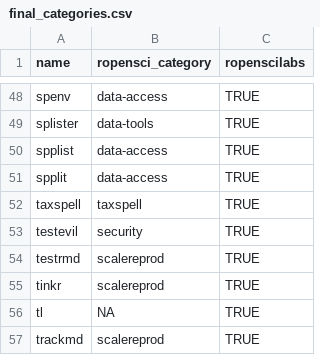
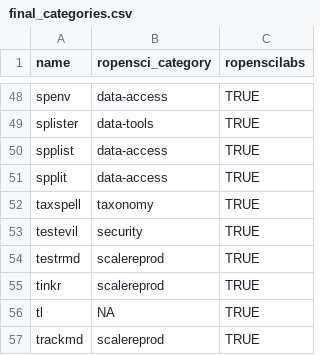
Before and after one commit to ropensci-org/makeregistry, a CSV file: inst/scripts/final_categories.csv, drawn as a sheet; only a part is shown, gaps mark what is left out.

Commit message:
Update final_categories.csv

```diff
--- a/inst/scripts/final_categories.csv
+++ b/inst/scripts/final_categories.csv
@@ -51,3 +51,3 @@ spplist,data-access,TRUE
 spplit,data-access,TRUE
-taxspell,taxspell,TRUE
+taxspell,taxonomy,TRUE
 testevil,security,TRUE
```
